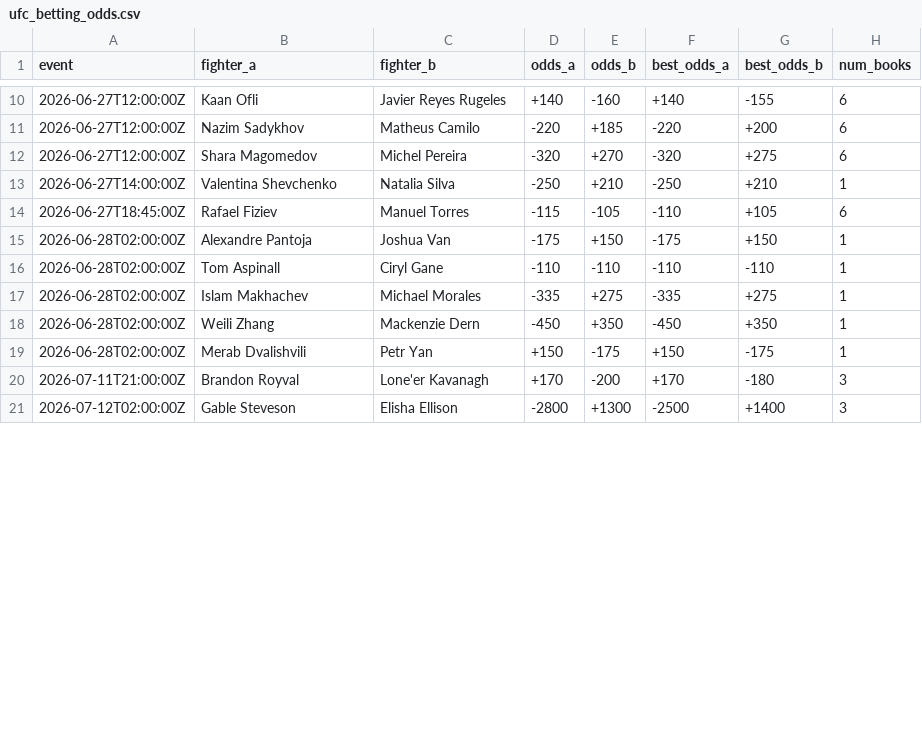
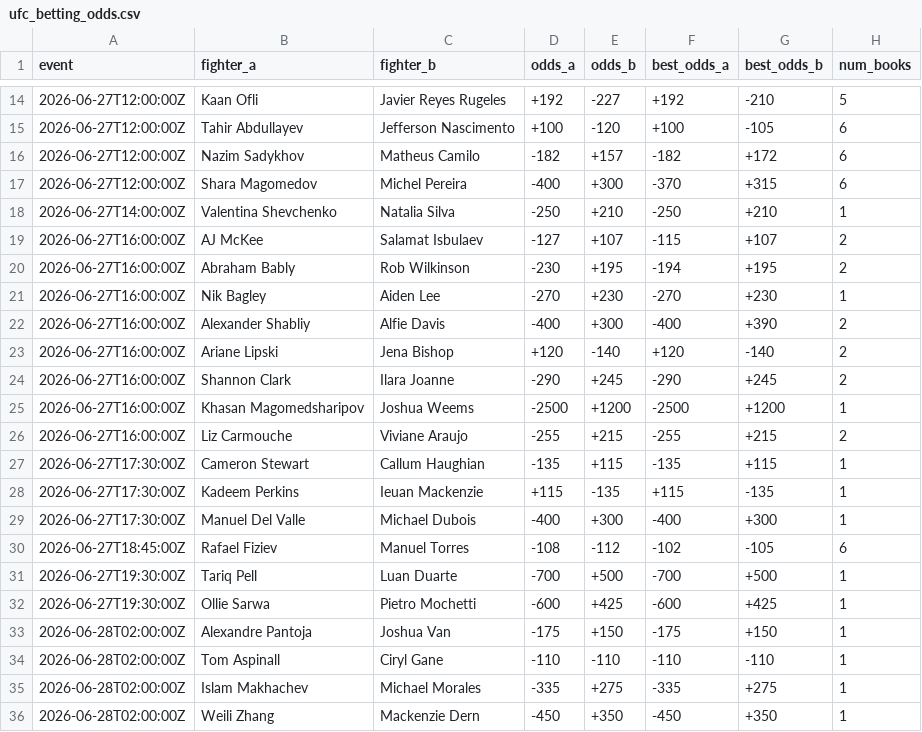
Before and after one commit to sockybobocky/ufc-data, a CSV file: ufc_betting_odds.csv, drawn as a sheet; only a part is shown, gaps mark what is left out; the shorter side is filled out with more unchanged rows; the diff covers the shown part only.

```diff
--- a/ufc_betting_odds.csv
+++ b/ufc_betting_odds.csv
@@ -10,6 +14,20 @@ event,fighter_a,fighter_b,odds_a,odds_b,best_odds_a,best_odds_b,num_books
-2026-06-27T12:00:00Z,Kaan Ofli,Javier Reyes Rugeles,+140,-160,+140,-155,6
-2026-06-27T12:00:00Z,Nazim Sadykhov,Matheus Camilo,-220,+185,-220,+200,6
-2026-06-27T12:00:00Z,Shara Magomedov,Michel Pereira,-320,+270,-320,+275,6
+2026-06-27T12:00:00Z,Kaan Ofli,Javier Reyes Rugeles,+192,-227,+192,-210,5
+2026-06-27T12:00:00Z,Tahir Abdullayev,Jefferson Nascimento,+100,-120,+100,-105,6
+2026-06-27T12:00:00Z,Nazim Sadykhov,Matheus Camilo,-182,+157,-182,+172,6
+2026-06-27T12:00:00Z,Shara Magomedov,Michel Pereira,-400,+300,-370,+315,6
 2026-06-27T14:00:00Z,Valentina Shevchenko,Natalia Silva,-250,+210,-250,+210,1
-2026-06-27T18:45:00Z,Rafael Fiziev,Manuel Torres,-115,-105,-110,+105,6
+2026-06-27T16:00:00Z,AJ McKee,Salamat Isbulaev,-127,+107,-115,+107,2
+2026-06-27T16:00:00Z,Abraham Bably,Rob Wilkinson,-230,+195,-194,+195,2
+2026-06-27T16:00:00Z,Nik Bagley,Aiden Lee,-270,+230,-270,+230,1
+2026-06-27T16:00:00Z,Alexander Shabliy,Alfie Davis,-400,+300,-400,+390,2
+2026-06-27T16:00:00Z,Ariane Lipski,Jena Bishop,+120,-140,+120,-140,2
+2026-06-27T16:00:00Z,Shannon Clark,Ilara Joanne,-290,+245,-290,+245,2
+2026-06-27T16:00:00Z,Khasan Magomedsharipov,Joshua Weems,-2500,+1200,-2500,+1200,1
+2026-06-27T16:00:00Z,Liz Carmouche,Viviane Araujo,-255,+215,-255,+215,2
+2026-06-27T17:30:00Z,Cameron Stewart,Callum Haughian,-135,+115,-135,+115,1
+2026-06-27T17:30:00Z,Kadeem Perkins,Ieuan Mackenzie,+115,-135,+115,-135,1
+2026-06-27T17:30:00Z,Manuel Del Valle,Michael Dubois,-400,+300,-400,+300,1
+2026-06-27T18:45:00Z,Rafael Fiziev,Manuel Torres,-108,-112,-102,-105,6
+2026-06-27T19:30:00Z,Tariq Pell,Luan Duarte,-700,+500,-700,+500,1
+2026-06-27T19:30:00Z,Ollie Sarwa,Pietro Mochetti,-600,+425,-600,+425,1
 2026-06-28T02:00:00Z,Alexandre Pantoja,Joshua Van,-175,+150,-175,+150,1
```
Also changed, not shown: 4 added rows and 38 edited cells elsewhere in this file, ufc_fighter_details.csv, ufc_fighter_profiles.csv, 4 other files.
